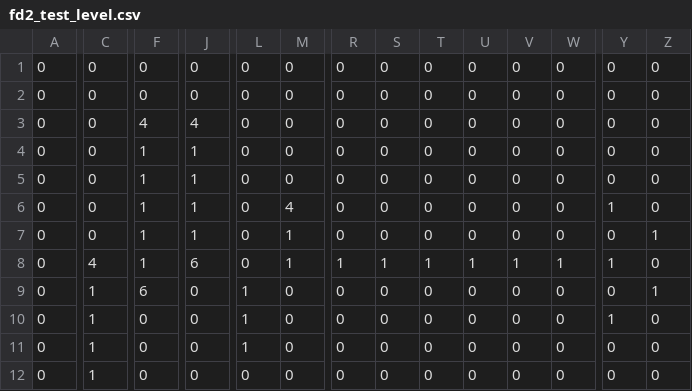
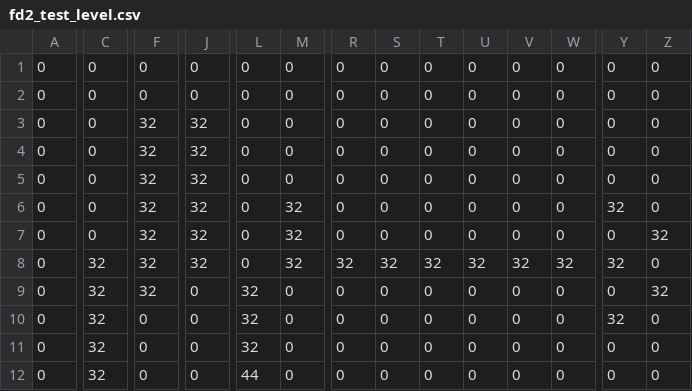
Before and after one commit to tfdsoft/famidash, a CSV file: src/levels/fd2_test_level.csv, drawn as a sheet; only a part is shown, gaps mark what is left out; the diff covers the shown part only; the diff names each change by its address in the sheet, - before the commit and + after, or states it on an @@ line.

```diff
--- a/src/levels/fd2_test_level.csv
+++ b/src/levels/fd2_test_level.csv
-F3: 4
+F3: 32
-J3: 4
+J3: 32
-F4:F8: 1
+F4:F8: 32
-J4:J7: 1
+J4:J7: 32
-M6: 4
+M6: 32
-Y6: 1
+Y6: 32
-M7:M8: 1
+M7:M8: 32
-Z7: 1
+Z7: 32
-C8: 4
+C8: 32
-J8: 6
+J8: 32
-R8: 1
+R8: 32
-S8: 1
+S8: 32
-T8: 1
+T8: 32
-U8: 1
+U8: 32
-V8: 1
+V8: 32
-W8: 1
+W8: 32
-Y8: 1
+Y8: 32
-C9:C12: 1
+C9:C12: 32
-F9: 6
+F9: 32
-L9:L11: 1
+L9:L11: 32
-Z9: 1
+Z9: 32
-Y10: 1
+Y10: 32
-L12: 0
+L12: 44
```
Also changed, not shown: 43 edited cells elsewhere in this file, 37 other files.
